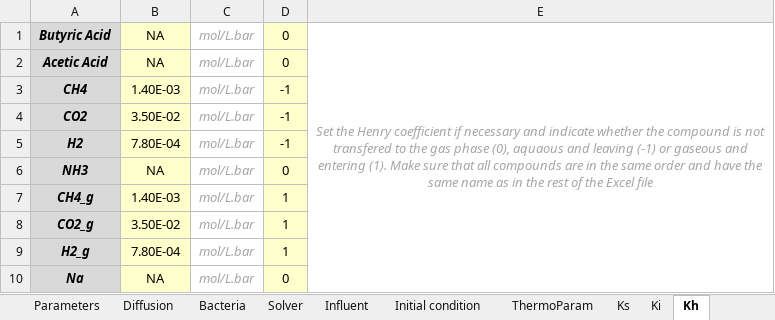
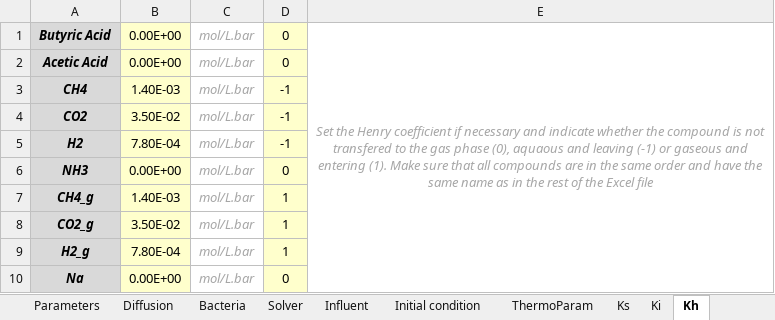
Before and after one commit to tsbierman/IbM-Fermentation, an Excel workbook: planning/Templates/AF_template.xlsx, sheet Kh, drawn as a sheet; values as stored, in another font and other column widths than the file's, no borders; conditional formats not drawn; the diff names each change by its address in the sheet, - before the commit and + after, or states it on an @@ line.

```diff
--- a/planning/Templates/AF_template.xlsx (sheet Kh)
+++ b/planning/Templates/AF_template.xlsx (sheet Kh)
-B1:B2: NA
+B1:B2: 0.00E+00
-B6: NA
+B6: 0.00E+00
-B10: NA
+B10: 0.00E+00
```
Also changed, not shown: sheet Discretization, sheet Yield-Mu, sheet Ks, sheet Initial condition, sheet Influent, 11 other files.
